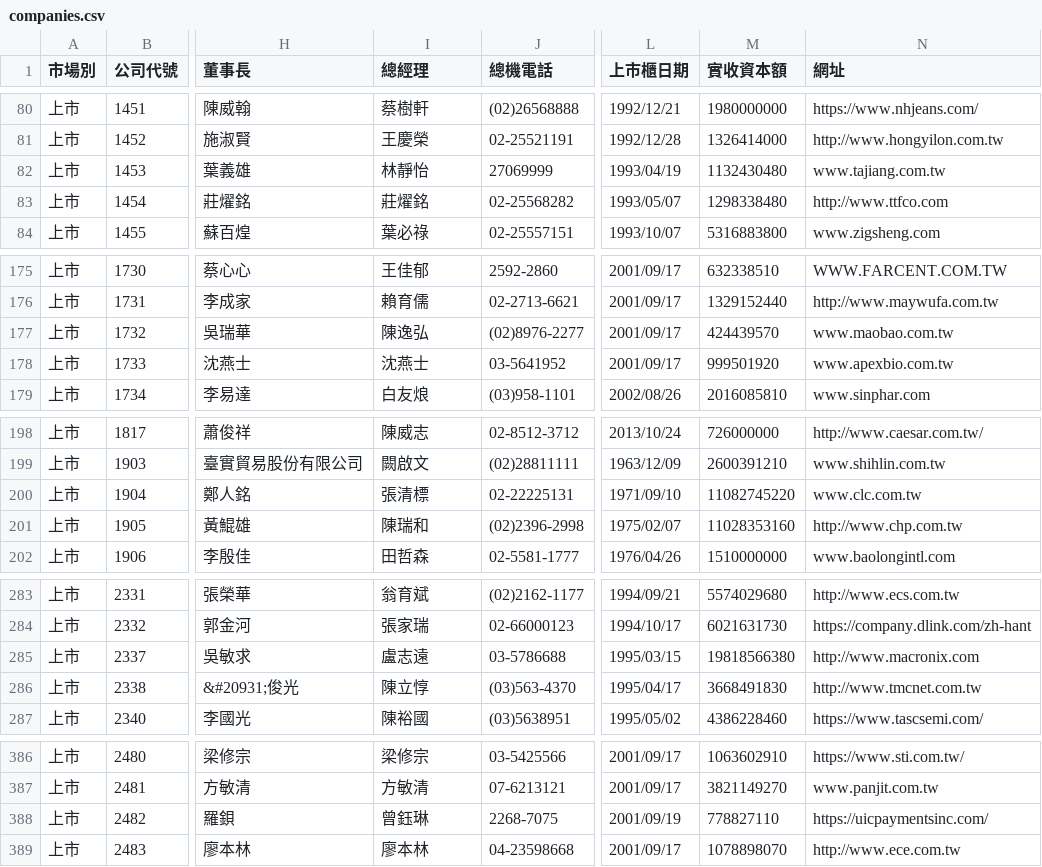
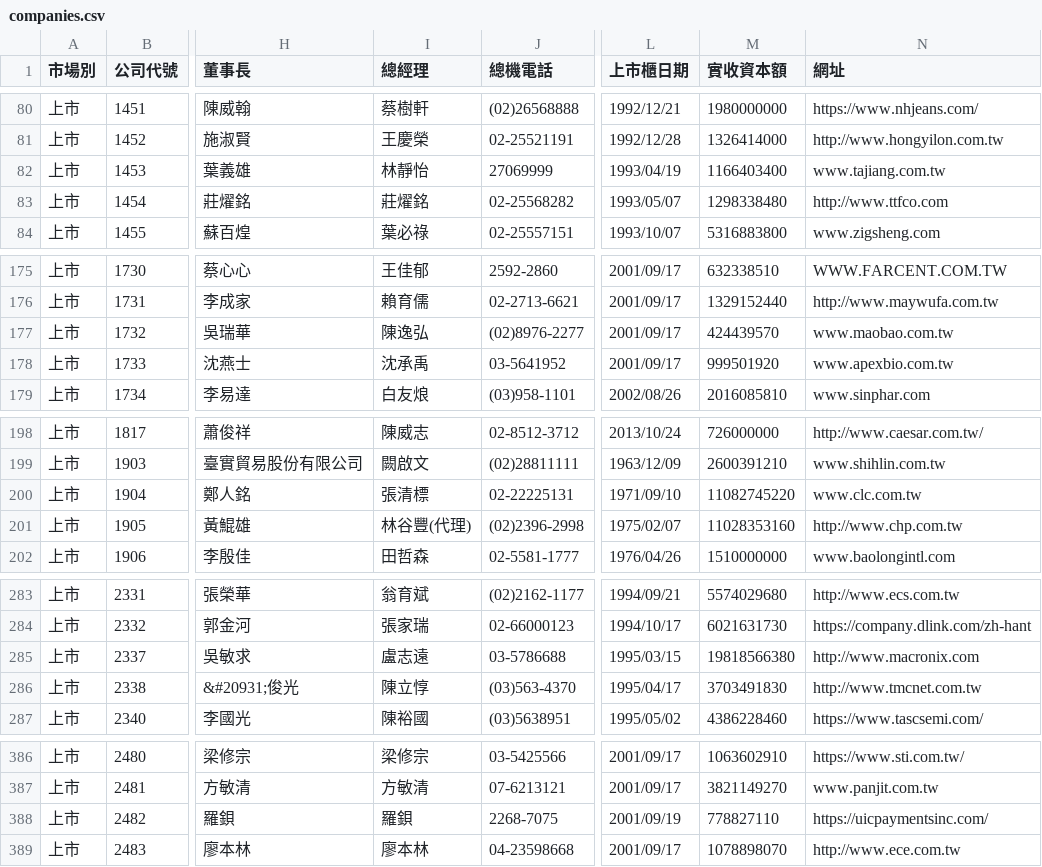
Before and after one commit to Andy-Zhang-22/chailease-work, a CSV file: leads/listed/companies.csv, drawn as a sheet; only a part is shown, gaps mark what is left out; the diff covers the shown part only; the diff names each change by its address in the sheet, - before the commit and + after, or states it on an @@ line.

```diff
--- a/leads/listed/companies.csv
+++ b/leads/listed/companies.csv
-M82 (實收資本額): 1132430480
+M82 (實收資本額): 1166403400
-I178 (總經理): 沈燕士
+I178 (總經理): 沈承禹
-I201 (總經理): 陳瑞和
+I201 (總經理): 林谷豐(代理)
-M286 (實收資本額): 3668491830
+M286 (實收資本額): 3703491830
-I388 (總經理): 曾鈺琳
+I388 (總經理): 羅鋇
```
Also changed, not shown: 2 removed rows and 25 edited cells elsewhere in this file, 7 other files.
